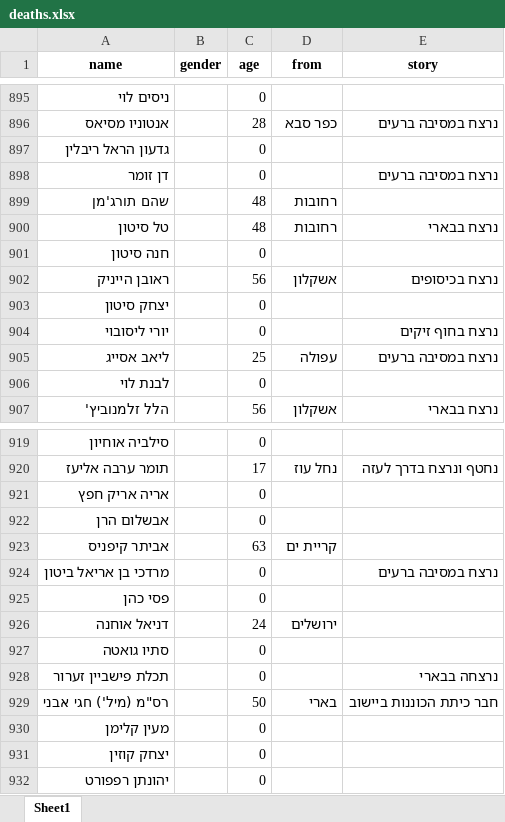
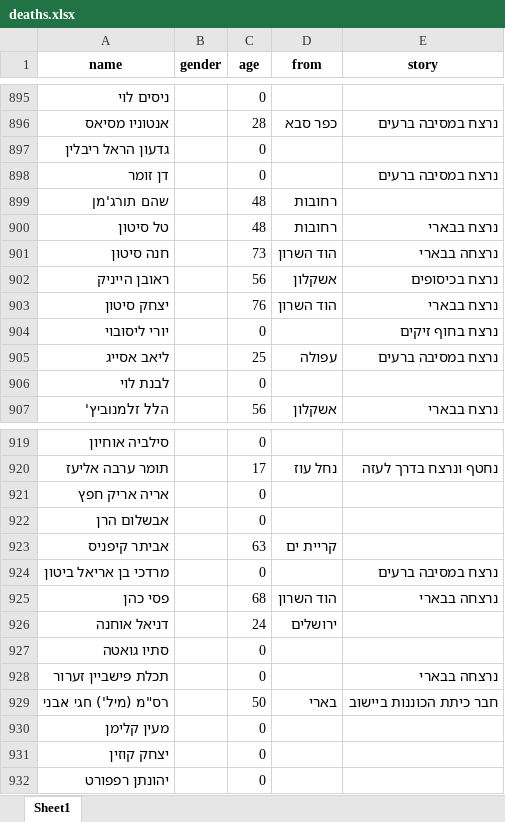
Before and after one commit to yuval-harpaz/alarms, an Excel workbook: data/deaths.xlsx, sheet Sheet1, drawn as a sheet; only a part is shown, gaps mark what is left out; values as stored, in another font and other column widths than the file's, no borders; the diff names each change by its address in the sheet, - before the commit and + after, or states it on an @@ line.

```diff
--- a/data/deaths.xlsx (sheet Sheet1)
+++ b/data/deaths.xlsx (sheet Sheet1)
-C901 (age): 0
+C901 (age): 73
-D901 (from): (empty)
+D901 (from): הוד השרון
-E901 (story): (empty)
+E901 (story): נרצחה בבארי
-C903 (age): 0
+C903 (age): 76
-D903 (from): (empty)
+D903 (from): הוד השרון
-E903 (story): (empty)
+E903 (story): נרצח בבארי
-C925 (age): 0
+C925 (age): 68
-D925 (from): (empty)
+D925 (from): הוד השרון
-E925 (story): (empty)
+E925 (story): נרצחה בבארי
```
Also changed, not shown: 6 other files.
